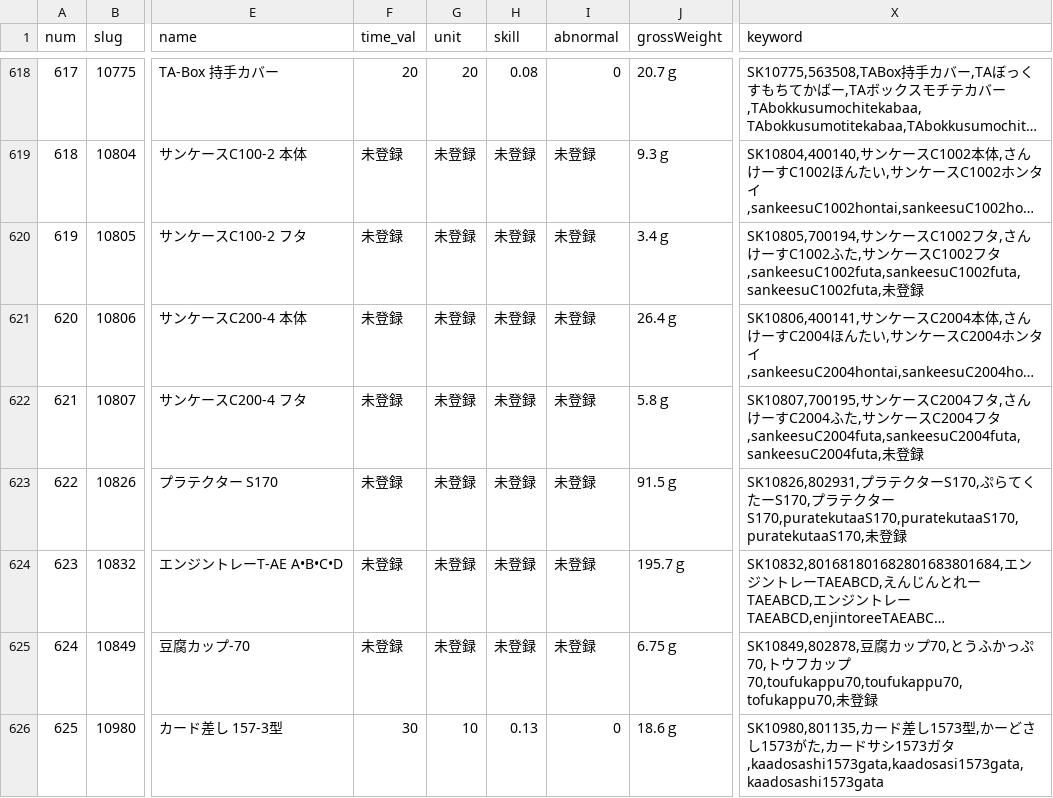
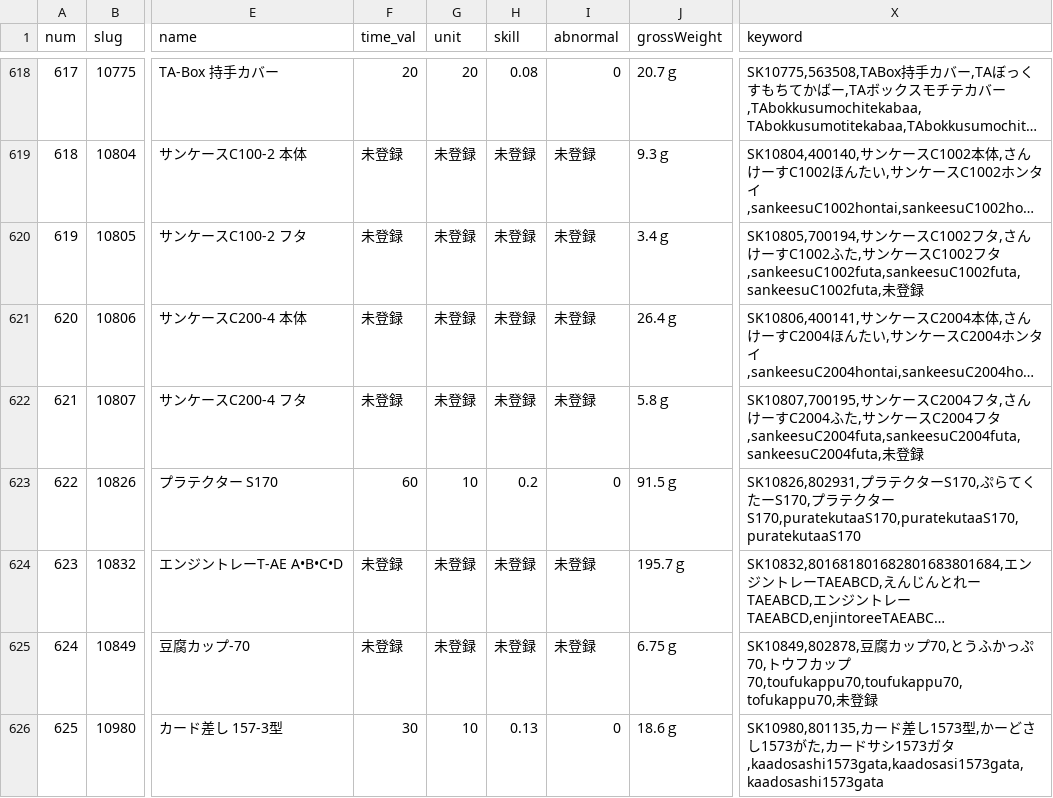
Before and after one commit to enchantnora/api, a CSV file: csv/data.csv, drawn as a sheet; only a part is shown, gaps mark what is left out; long unchanged cells end in …; the diff covers the shown part only; the diff names each change by its address in the sheet, - before the commit and + after, or states it on an @@ line.

```diff
--- a/csv/data.csv
+++ b/csv/data.csv
-F623 (time_val): 未登録
+F623 (time_val): 60
-G623 (unit): 未登録
+G623 (unit): 10
-H623 (skill): 未登録
+H623 (skill): 0.2
-I623 (abnormal): 未登録
+I623 (abnormal): 0
-X623 (keyword): …ターS170,puratekutaaS170,puratekutaaS170,puratekutaaS170,未登録
+X623 (keyword): …ターS170,puratekutaaS170,puratekutaaS170,puratekutaaS170
```
Also changed, not shown: 47 edited cells elsewhere in this file, csv/memo.csv, csv/user_uuid.csv, 12 other files.
